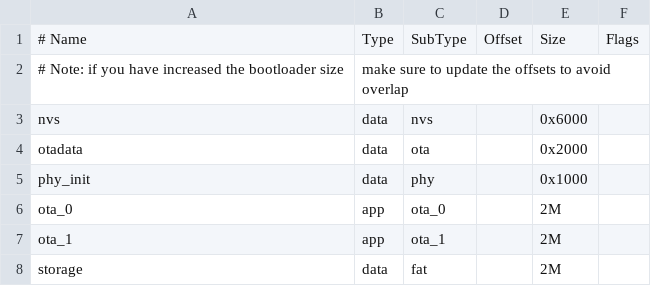
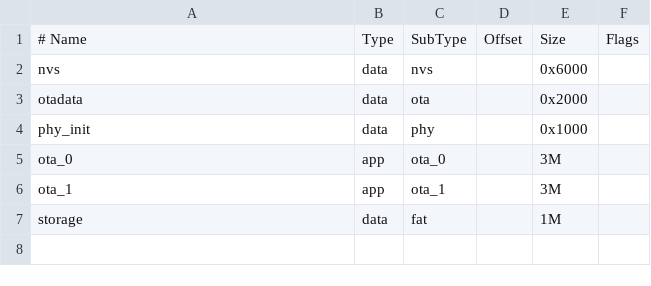
Before and after one commit to RealTimeLogic/Xedge32, a CSV file: ESP32s3-partitions.csv, drawn as a sheet; removed rows and columns are numbered as before the commit, all else as after; the diff names each change by its address in the sheet, - before the commit and + after, or states it on an @@ line.

Commit message:
working on partitions

```diff
--- a/ESP32s3-partitions.csv
+++ b/ESP32s3-partitions.csv
-row 2: # Note: if you have increased the bootloader size | make sure to update the offsets to avoid overlap
-E5:E6: 2M
+E5:E6: 3M
-E7: 2M
+E7: 1M
```
Also changed, not shown: 2 other files.
